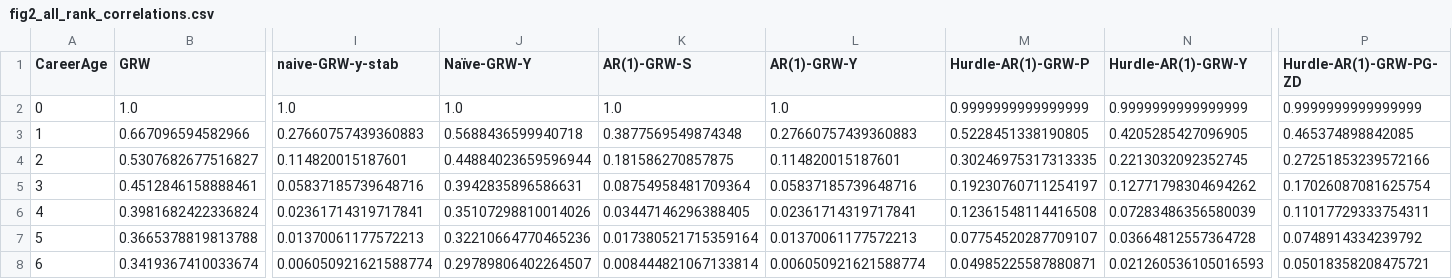
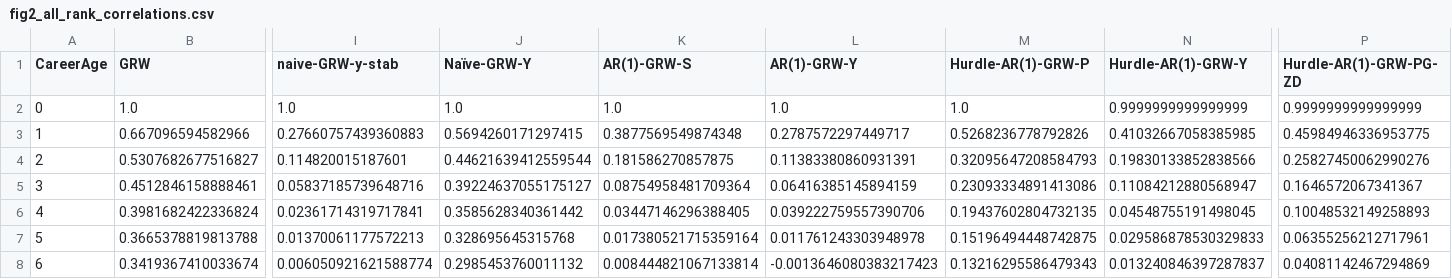
Before and after one commit to crabwife/seven_models_shockley, a CSV file: data/trajectory_correlation_data/fig2_all_rank_correlations.csv, drawn as a sheet; only a part is shown, gaps mark what is left out; the diff covers the shown part only; the diff names each change by its address in the sheet, - before the commit and + after, or states it on an @@ line.

```diff
--- a/data/trajectory_correlation_data/fig2_all_rank_correlations.csv
+++ b/data/trajectory_correlation_data/fig2_all_rank_correlations.csv
-M2 (Hurdle-AR(1)-GRW-P): 0.9999999999999999
+M2 (Hurdle-AR(1)-GRW-P): 1.0
-J3 (Naïve-GRW-Y): 0.5688436599940718
+J3 (Naïve-GRW-Y): 0.5694260171297415
-L3 (AR(1)-GRW-Y): 0.27660757439360883
+L3 (AR(1)-GRW-Y): 0.2787572297449717
-M3 (Hurdle-AR(1)-GRW-P): 0.5228451338190805
+M3 (Hurdle-AR(1)-GRW-P): 0.5268236778792826
-N3 (Hurdle-AR(1)-GRW-Y): 0.4205285427096905
+N3 (Hurdle-AR(1)-GRW-Y): 0.41032667058385985
-P3 (Hurdle-AR(1)-GRW-PG-ZD): 0.465374898842085
+P3 (Hurdle-AR(1)-GRW-PG-ZD): 0.45984946336953775
-J4 (Naïve-GRW-Y): 0.44884023659596944
+J4 (Naïve-GRW-Y): 0.44621639412559544
-L4 (AR(1)-GRW-Y): 0.114820015187601
+L4 (AR(1)-GRW-Y): 0.11383380860931391
-M4 (Hurdle-AR(1)-GRW-P): 0.30246975317313335
+M4 (Hurdle-AR(1)-GRW-P): 0.32095647208584793
-N4 (Hurdle-AR(1)-GRW-Y): 0.2213032092352745
+N4 (Hurdle-AR(1)-GRW-Y): 0.19830133852838566
-P4 (Hurdle-AR(1)-GRW-PG-ZD): 0.27251853239572166
+P4 (Hurdle-AR(1)-GRW-PG-ZD): 0.25827450062990276
-J5 (Naïve-GRW-Y): 0.3942835896586631
+J5 (Naïve-GRW-Y): 0.39224637055175127
-L5 (AR(1)-GRW-Y): 0.05837185739648716
+L5 (AR(1)-GRW-Y): 0.06416385145894159
-M5 (Hurdle-AR(1)-GRW-P): 0.19230760711254197
+M5 (Hurdle-AR(1)-GRW-P): 0.23093334891413086
-N5 (Hurdle-AR(1)-GRW-Y): 0.12771798304694262
+N5 (Hurdle-AR(1)-GRW-Y): 0.11084212880568947
-P5 (Hurdle-AR(1)-GRW-PG-ZD): 0.17026087081625754
+P5 (Hurdle-AR(1)-GRW-PG-ZD): 0.1646572067341367
-J6 (Naïve-GRW-Y): 0.35107298810014026
+J6 (Naïve-GRW-Y): 0.3585628340361442
-L6 (AR(1)-GRW-Y): 0.02361714319717841
+L6 (AR(1)-GRW-Y): 0.039222759557390706
-M6 (Hurdle-AR(1)-GRW-P): 0.12361548114416508
+M6 (Hurdle-AR(1)-GRW-P): 0.19437602804732135
-N6 (Hurdle-AR(1)-GRW-Y): 0.07283486356580039
+N6 (Hurdle-AR(1)-GRW-Y): 0.04548755191498045
-P6 (Hurdle-AR(1)-GRW-PG-ZD): 0.11017729333754311
+P6 (Hurdle-AR(1)-GRW-PG-ZD): 0.10048532149258893
-J7 (Naïve-GRW-Y): 0.32210664770465236
+J7 (Naïve-GRW-Y): 0.328695645315768
-L7 (AR(1)-GRW-Y): 0.01370061177572213
+L7 (AR(1)-GRW-Y): 0.011761243303948978
-M7 (Hurdle-AR(1)-GRW-P): 0.07754520287709107
+M7 (Hurdle-AR(1)-GRW-P): 0.15196494448742875
-N7 (Hurdle-AR(1)-GRW-Y): 0.03664812557364728
+N7 (Hurdle-AR(1)-GRW-Y): 0.029586878530329833
-P7 (Hurdle-AR(1)-GRW-PG-ZD): 0.0748914334239792
+P7 (Hurdle-AR(1)-GRW-PG-ZD): 0.06355256212717961
-J8 (Naïve-GRW-Y): 0.29789806402264507
+J8 (Naïve-GRW-Y): 0.2985453760011132
-L8 (AR(1)-GRW-Y): 0.006050921621588774
+L8 (AR(1)-GRW-Y): -0.0013646080383217423
-M8 (Hurdle-AR(1)-GRW-P): 0.04985225587880871
+M8 (Hurdle-AR(1)-GRW-P): 0.13216295586479343
-N8 (Hurdle-AR(1)-GRW-Y): 0.021260536105016593
+N8 (Hurdle-AR(1)-GRW-Y): 0.013240846397287837
-P8 (Hurdle-AR(1)-GRW-PG-ZD): 0.05018358208475721
+P8 (Hurdle-AR(1)-GRW-PG-ZD): 0.04081142467294869
```
Also changed, not shown: 70 edited cells elsewhere in this file, results/results_GRWs/naive/results_Naive_GRW_Y_stab/naive_grw_y_stab_simLogDeltaStats.csv, results/results_GRWs/naive/results_Naive_GRW_Y_stab/naive_grw_y_stab_simYearStats.csv, 50 other files.
